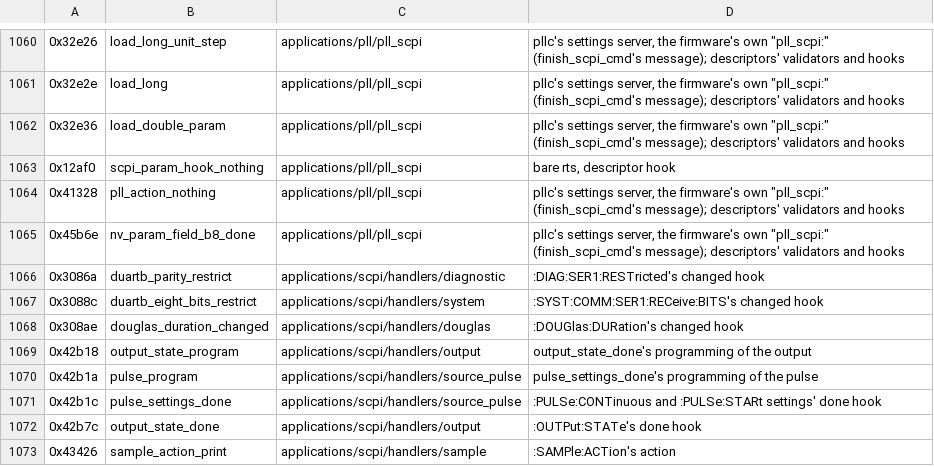
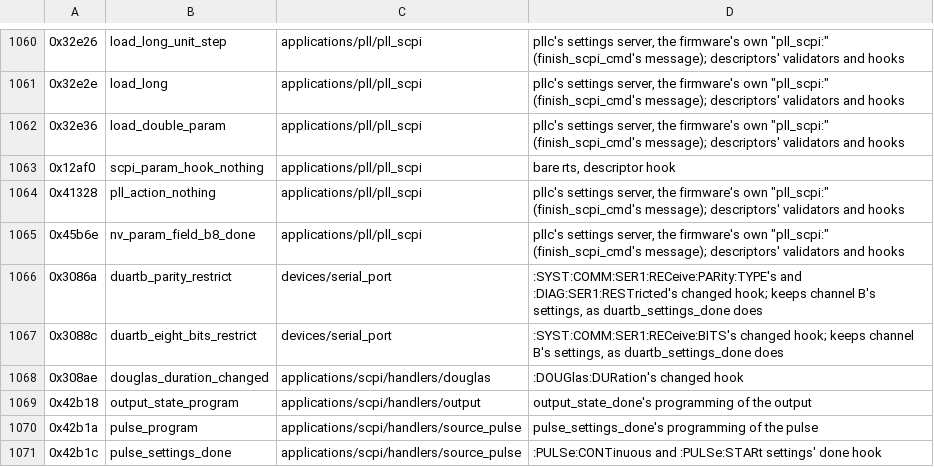
Before and after one commit to charlieh0tel/smartclock, a TSV file: tools/ghidra/names/modules.tsv, drawn as a sheet; only a part is shown, gaps mark what is left out; the shorter side is filled out with more unchanged rows.

Commit message:
Keep the serial port's restriction hooks with its driver
duartb_parity_restrict (:SYST:COMM:SER1:RECeive:PARity:TYPE's and
:DIAG:SER1:RESTricted's) and duartb_eight_bits_restrict keep channel
B's settings consistent, as duartb_settings_done does, so they sit with
it in serial_port.c (devices/serial_port), not with the commands that
call them.  The first was credited to :DIAG alone, its other record
unlabeled.

```diff
--- a/tools/ghidra/names/modules.tsv
+++ b/tools/ghidra/names/modules.tsv
@@ -1065,4 +1065,4 @@
 0x45b6e	nv_param_field_b8_done	applications/pll/pll_scpi	pllc's settings server, the firmware's own "pll_scpi:" (finish_scpi_cmd's message); descriptors' validators and hooks
-0x3086a	duartb_parity_restrict	applications/scpi/handlers/diagnostic	:DIAG:SER1:RESTricted's changed hook
-0x3088c	duartb_eight_bits_restrict	applications/scpi/handlers/system	:SYST:COMM:SER1:RECeive:BITS's changed hook
+0x3086a	duartb_parity_restrict	devices/serial_port	:SYST:COMM:SER1:RECeive:PARity:TYPE's and :DIAG:SER1:RESTricted's changed hook; keeps channel B's settings, as duartb_settings_done does
+0x3088c	duartb_eight_bits_restrict	devices/serial_port	:SYST:COMM:SER1:RECeive:BITS's changed hook; keeps channel B's settings, as duartb_settings_done does
 0x308ae	douglas_duration_changed	applications/scpi/handlers/douglas	:DOUGlas:DURation's changed hook
```
Also changed, not shown: 5 other files.
